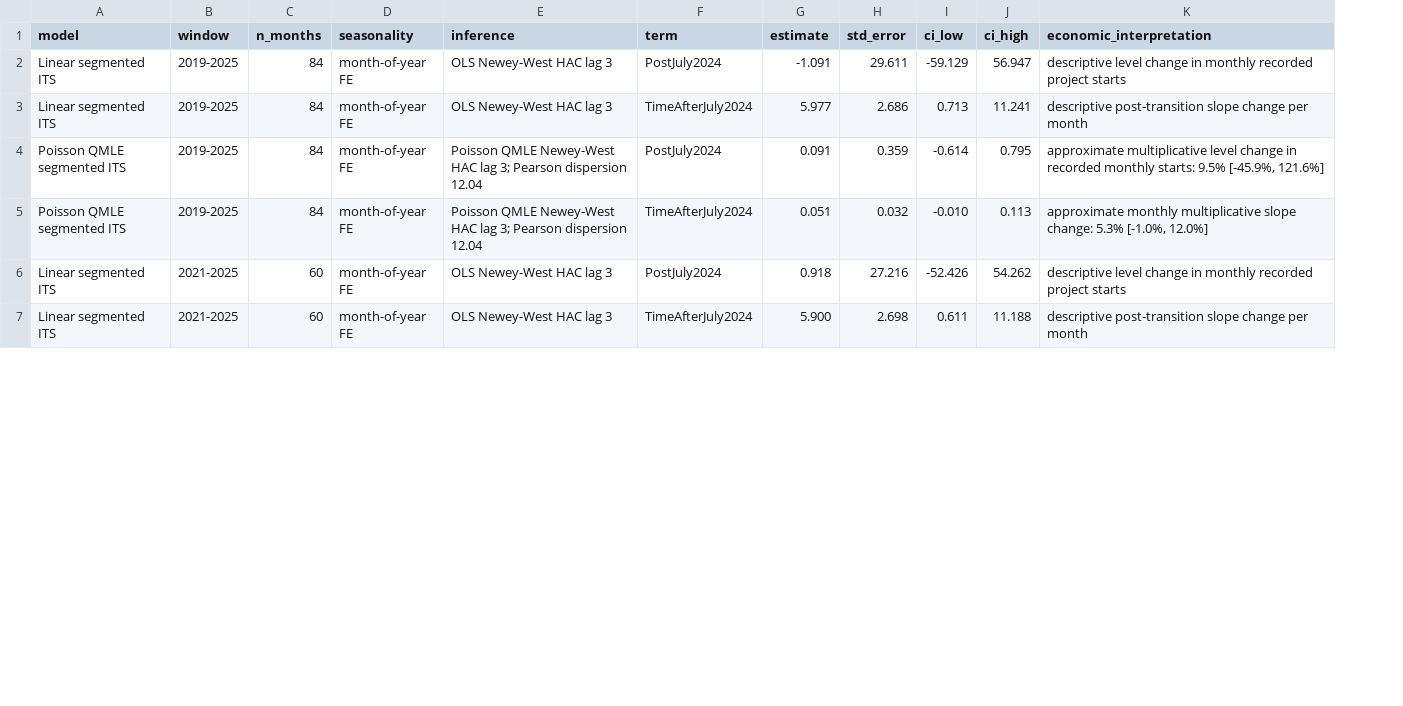
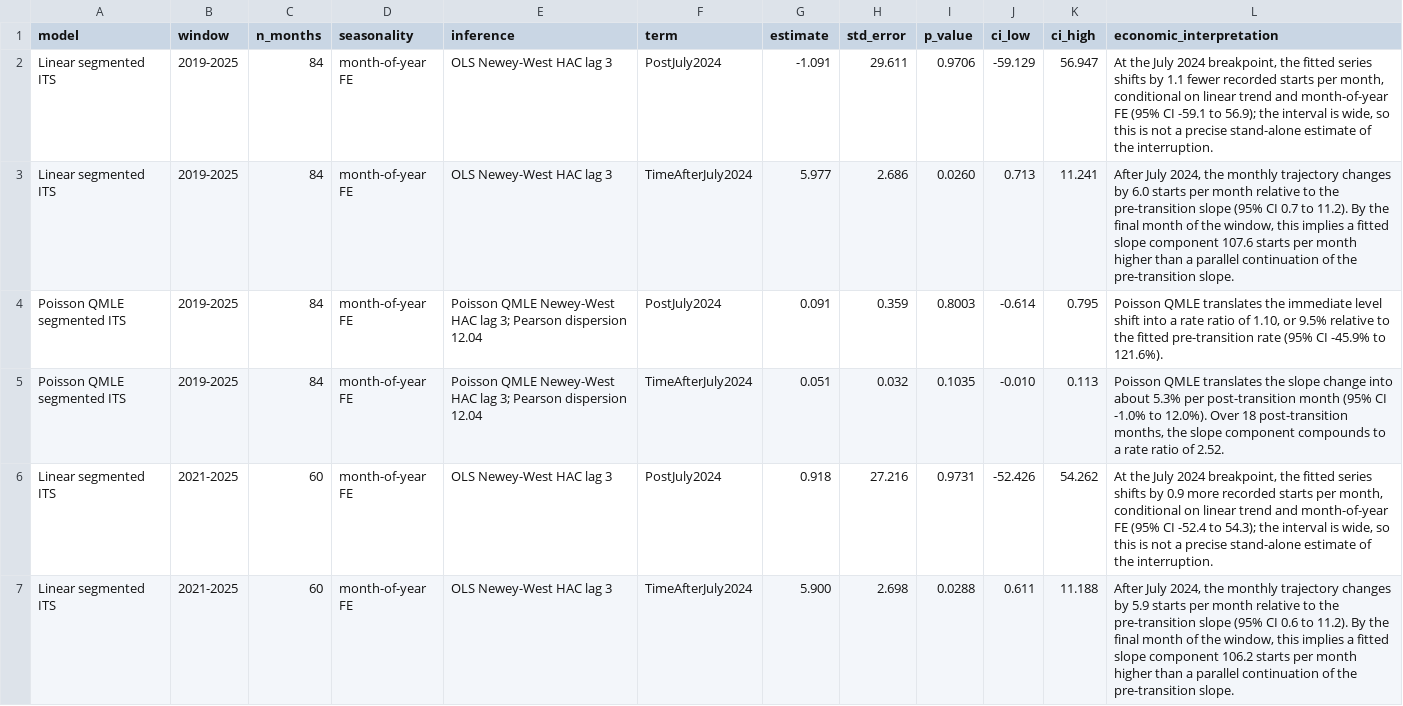
Before and after one commit to ZheqiJ/UKB_empirical, a CSV file: analyses/interrupted_time_series/project_entry/data/project_entry_its_results_table.csv, drawn as a sheet; only a part is shown; addresses are those after the commit; the diff covers the shown part only; the diff names each change by its address in the sheet, - before the commit and + after, or states it on an @@ line.

Commit message:
Add p-values to project-entry ITS table

```diff
--- a/analyses/interrupted_time_series/project_entry/data/project_entry_its_results_table.csv
+++ b/analyses/interrupted_time_series/project_entry/data/project_entry_its_results_table.csv
+column I (p_value), rows 2-7: 0.9706 | 0.0260 | 0.8003 | 0.1035 | 0.9731 | 0.0288
-L2 (economic_interpretation): descriptive level change in monthly recorded project starts
+L2 (economic_interpretation): At the July 2024 breakpoint, the fitted series shifts by 1.1 fewer recorded starts per month, conditional on linear trend and month-of-year FE (95% CI -59.1 to 56.9); the interval is wide, so this is not a precise stand-alone estimate of the interruption.
-L3 (economic_interpretation): descriptive post-transition slope change per month
+L3 (economic_interpretation): After July 2024, the monthly trajectory changes by 6.0 starts per month relative to the pre-transition slope (95% CI 0.7 to 11.2). By the final month of the window, this implies a fitted slope component 107.6 starts per month higher than a parallel continuation of the pre-transition slope.
-L4 (economic_interpretation): approximate multiplicative level change in recorded monthly starts: 9.5% [-45.9%, 121.6%]
+L4 (economic_interpretation): Poisson QMLE translates the immediate level shift into a rate ratio of 1.10, or 9.5% relative to the fitted pre-transition rate (95% CI -45.9% to 121.6%).
-L5 (economic_interpretation): approximate monthly multiplicative slope change: 5.3% [-1.0%, 12.0%]
+L5 (economic_interpretation): Poisson QMLE translates the slope change into about 5.3% per post-transition month (95% CI -1.0% to 12.0%). Over 18 post-transition months, the slope component compounds to a rate ratio of 2.52.
-L6 (economic_interpretation): descriptive level change in monthly recorded project starts
+L6 (economic_interpretation): At the July 2024 breakpoint, the fitted series shifts by 0.9 more recorded starts per month, conditional on linear trend and month-of-year FE (95% CI -52.4 to 54.3); the interval is wide, so this is not a precise stand-alone estimate of the interruption.
-L7 (economic_interpretation): descriptive post-transition slope change per month
+L7 (economic_interpretation): After July 2024, the monthly trajectory changes by 5.9 starts per month relative to the pre-transition slope (95% CI 0.6 to 11.2). By the final month of the window, this implies a fitted slope component 106.2 starts per month higher than a parallel continuation of the pre-transition slope.
```
Also changed, not shown: 6 edited cells elsewhere in this file, 4 other files.
